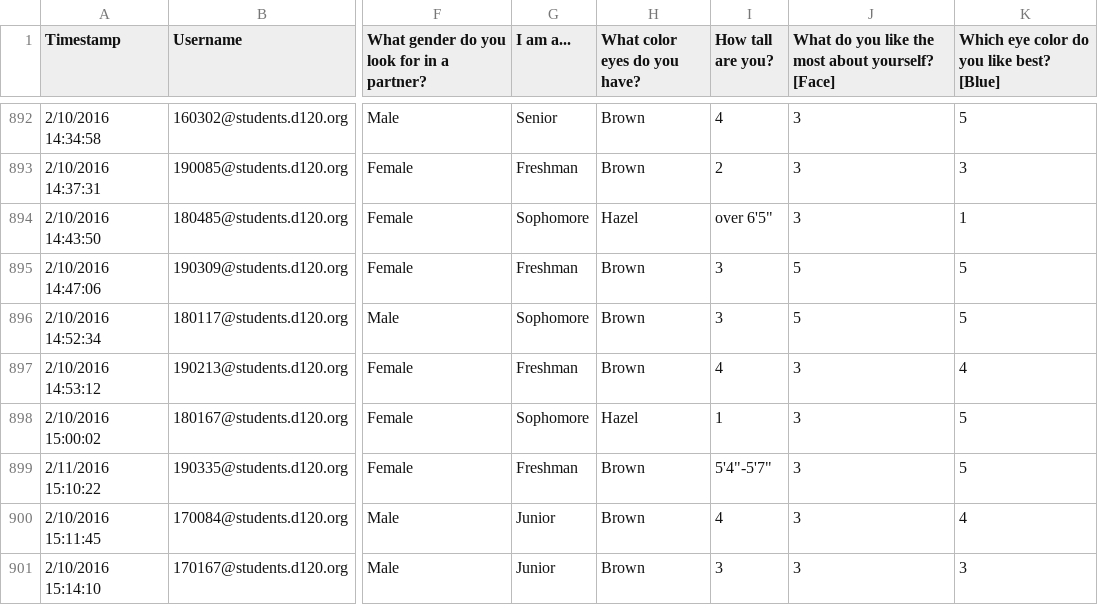
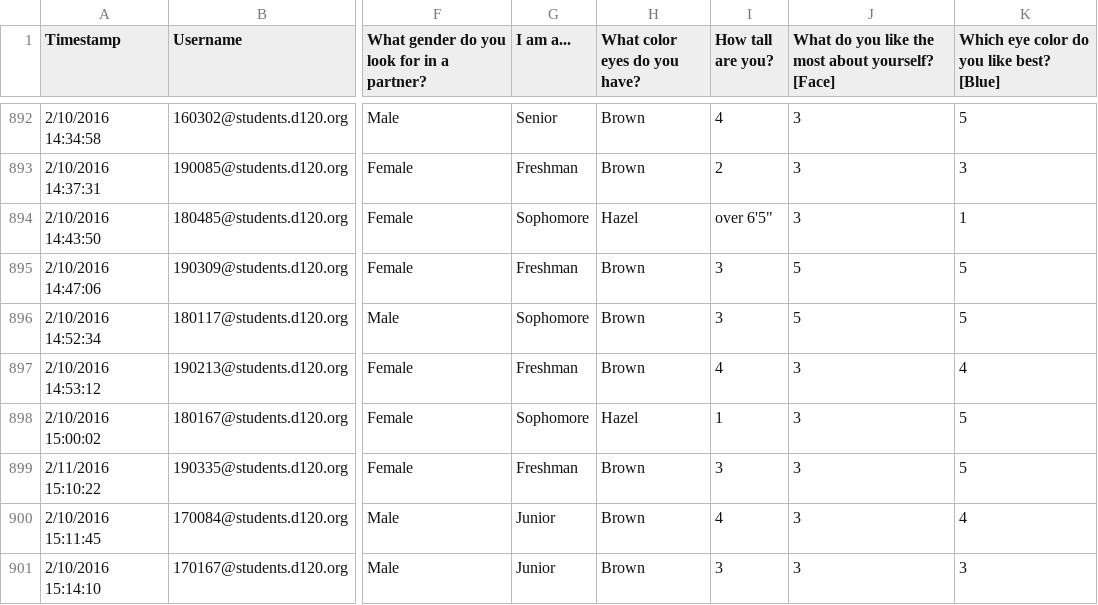
Before and after one commit to MHSByteClub/mhsbyteclub.github.io, a CSV file: matchresponses.csv, drawn as a sheet; only a part is shown, gaps mark what is left out; the diff covers the shown part only; the diff names each change by its address in the sheet, - before the commit and + after, or states it on an @@ line.

```diff
--- a/matchresponses.csv
+++ b/matchresponses.csv
-I899 (How tall are you?): 5'4"-5'7"
+I899 (How tall are you?): 3
```
Also changed, not shown: 31 edited cells elsewhere in this file.
